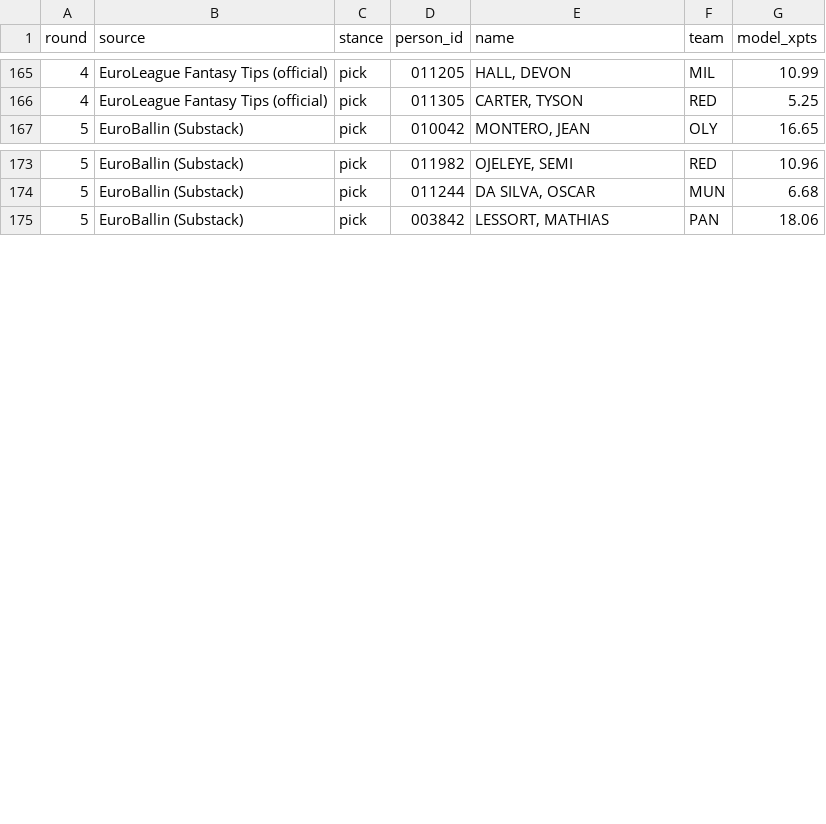
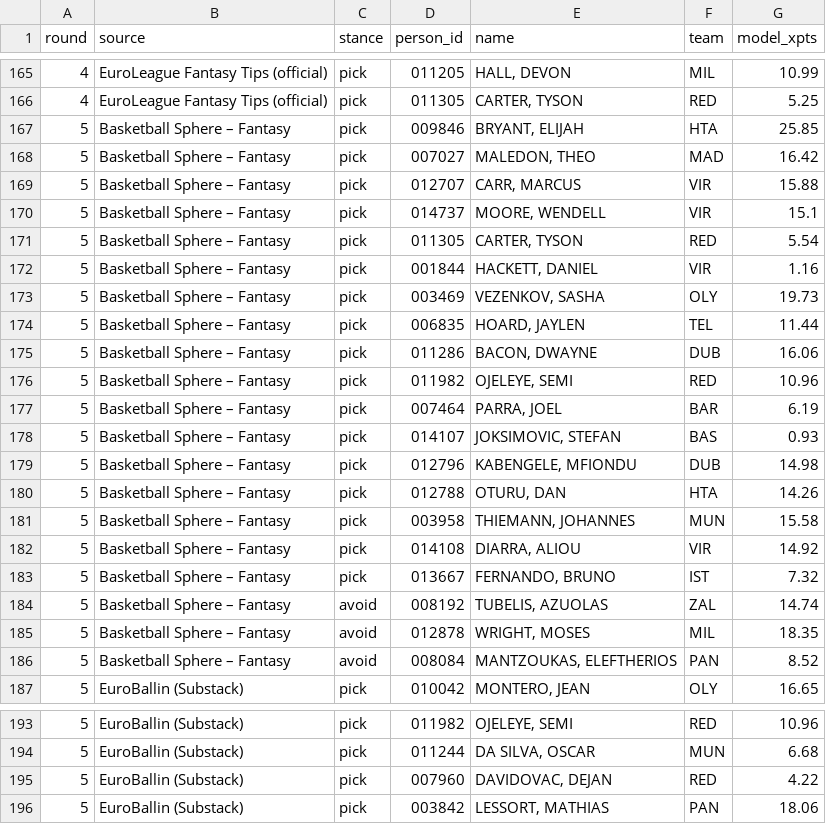
Before and after one commit to VaGlar/Euroleague-Fantasy-Challenge, a CSV file: data/public/expert_log.csv, drawn as a sheet; only a part is shown, gaps mark what is left out; the diff covers the shown part only.

Commit message:
data: update 2026-10-13 16:16

```diff
--- a/data/public/expert_log.csv
+++ b/data/public/expert_log.csv
@@ -166,2 +166,22 @@ round,source,stance,person_id,name,team,model_xpts
 4,EuroLeague Fantasy Tips (official),pick,011305,"CARTER, TYSON",RED,5.25
+5,Basketball Sphere – Fantasy,pick,009846,"BRYANT, ELIJAH",HTA,25.85
+5,Basketball Sphere – Fantasy,pick,007027,"MALEDON, THEO",MAD,16.42
+5,Basketball Sphere – Fantasy,pick,012707,"CARR, MARCUS",VIR,15.88
+5,Basketball Sphere – Fantasy,pick,014737,"MOORE, WENDELL",VIR,15.1
+5,Basketball Sphere – Fantasy,pick,011305,"CARTER, TYSON",RED,5.54
+5,Basketball Sphere – Fantasy,pick,001844,"HACKETT, DANIEL",VIR,1.16
+5,Basketball Sphere – Fantasy,pick,003469,"VEZENKOV, SASHA",OLY,19.73
+5,Basketball Sphere – Fantasy,pick,006835,"HOARD, JAYLEN",TEL,11.44
+5,Basketball Sphere – Fantasy,pick,011286,"BACON, DWAYNE",DUB,16.06
+5,Basketball Sphere – Fantasy,pick,011982,"OJELEYE, SEMI",RED,10.96
+5,Basketball Sphere – Fantasy,pick,007464,"PARRA, JOEL",BAR,6.19
+5,Basketball Sphere – Fantasy,pick,014107,"JOKSIMOVIC, STEFAN",BAS,0.93
+5,Basketball Sphere – Fantasy,pick,012796,"KABENGELE, MFIONDU",DUB,14.98
+5,Basketball Sphere – Fantasy,pick,012788,"OTURU, DAN",HTA,14.26
+5,Basketball Sphere – Fantasy,pick,003958,"THIEMANN, JOHANNES",MUN,15.58
+5,Basketball Sphere – Fantasy,pick,014108,"DIARRA, ALIOU",VIR,14.92
+5,Basketball Sphere – Fantasy,pick,013667,"FERNANDO, BRUNO",IST,7.32
+5,Basketball Sphere – Fantasy,avoid,008192,"TUBELIS, AZUOLAS",ZAL,14.74
+5,Basketball Sphere – Fantasy,avoid,012878,"WRIGHT, MOSES",MIL,18.35
+5,Basketball Sphere – Fantasy,avoid,008084,"MANTZOUKAS, ELEFTHERIOS",PAN,8.52
 5,EuroBallin (Substack),pick,010042,"MONTERO, JEAN",OLY,16.65
@@ -174,2 +194,3 @@ round,source,stance,person_id,name,team,model_xpts
 5,EuroBallin (Substack),pick,011244,"DA SILVA, OSCAR",MUN,6.68
+5,EuroBallin (Substack),pick,007960,"DAVIDOVAC, DEJAN",RED,4.22
 5,EuroBallin (Substack),pick,003842,"LESSORT, MATHIAS",PAN,18.06
```
Also changed, not shown: 3 added rows and 4 removed rows elsewhere in this file, data/public/pred_log.csv, data/public/prices.csv, 9 other files.
